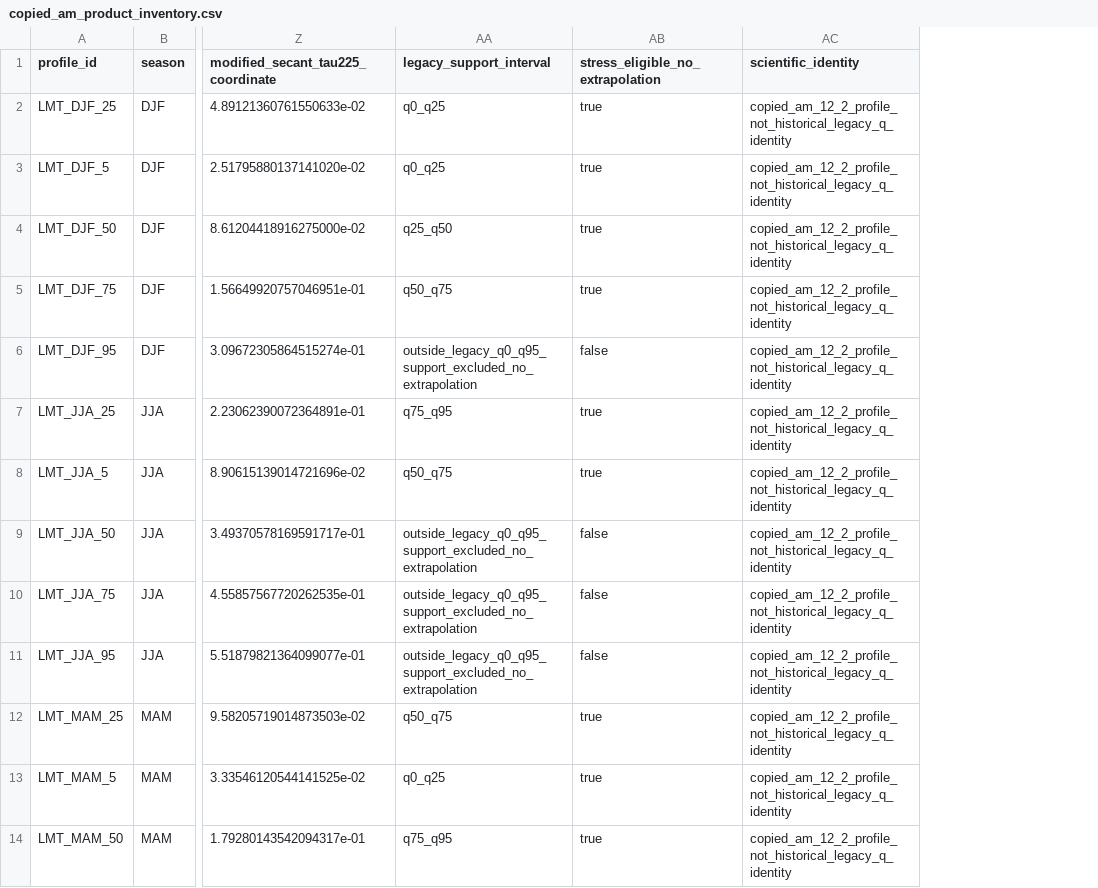
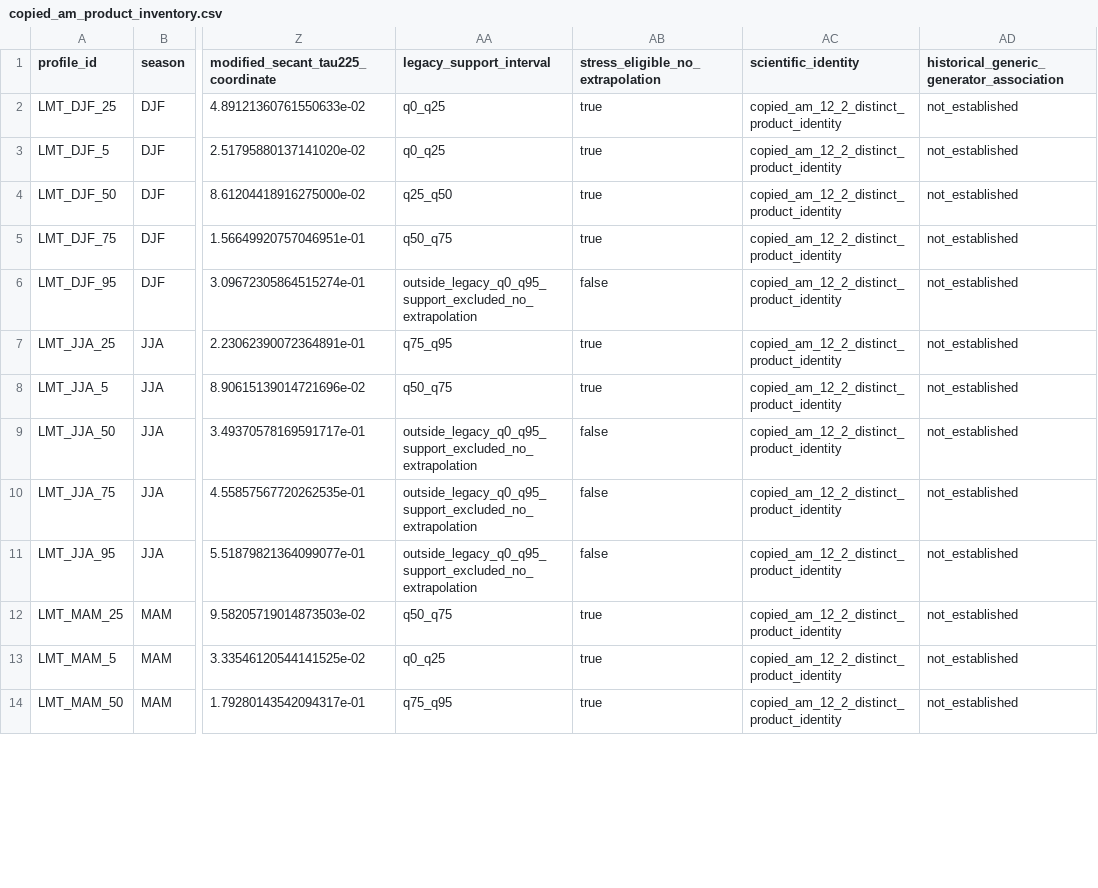
Before and after one commit to toltec-astro/citlali, a CSV file: validation/sci_cal_001_atmosphere_operator_2026-08-01/copied_am_product_inventory.csv, drawn as a sheet; only a part is shown, gaps mark what is left out; the diff covers the shown part only; the diff names each change by its address in the sheet, - before the commit and + after, or states it on an @@ line.

```diff
--- a/validation/sci_cal_001_atmosphere_operator_2026-08-01/copied_am_product_inventory.csv
+++ b/validation/sci_cal_001_atmosphere_operator_2026-08-01/copied_am_product_inventory.csv
+column AD, rows 1-14: historical_generic_generator_association | not_established | not_established | not_established | not_established | not_established | not_established | not_established | not_established | not_established | not_established | not_established | not_established | not_established
-AC2:AC14 (scientific_identity): copied_am_12_2_profile_not_historical_legacy_q_identity
+AC2:AC14 (scientific_identity): copied_am_12_2_distinct_product_identity
```
Also changed, not shown: 12 edited cells elsewhere in this file, validation/sci_cal_001_atmosphere_operator_2026-08-01/candidate_surface_metrics.csv, validation/sci_cal_001_atmosphere_operator_2026-08-01/raw_anchor_fit_metrics.csv, 24 other files.
